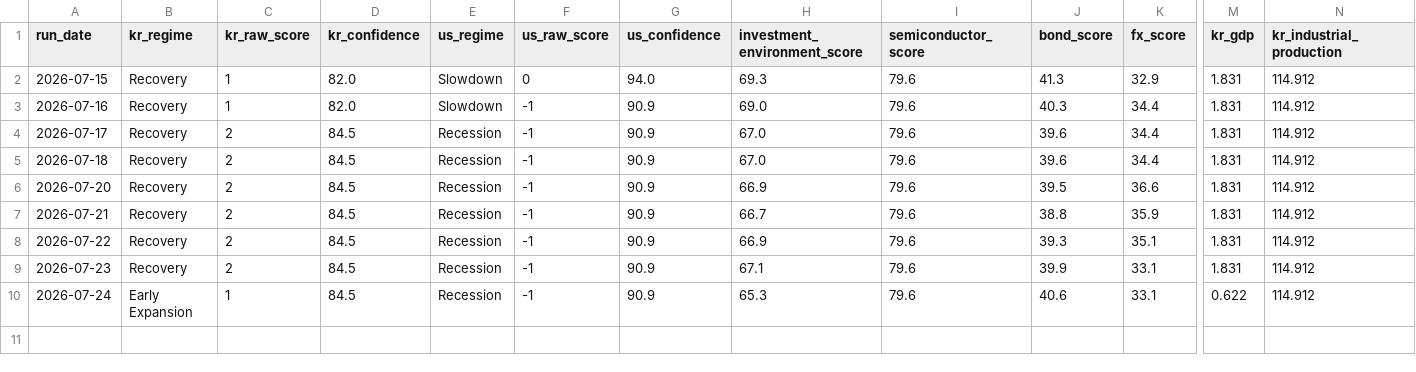
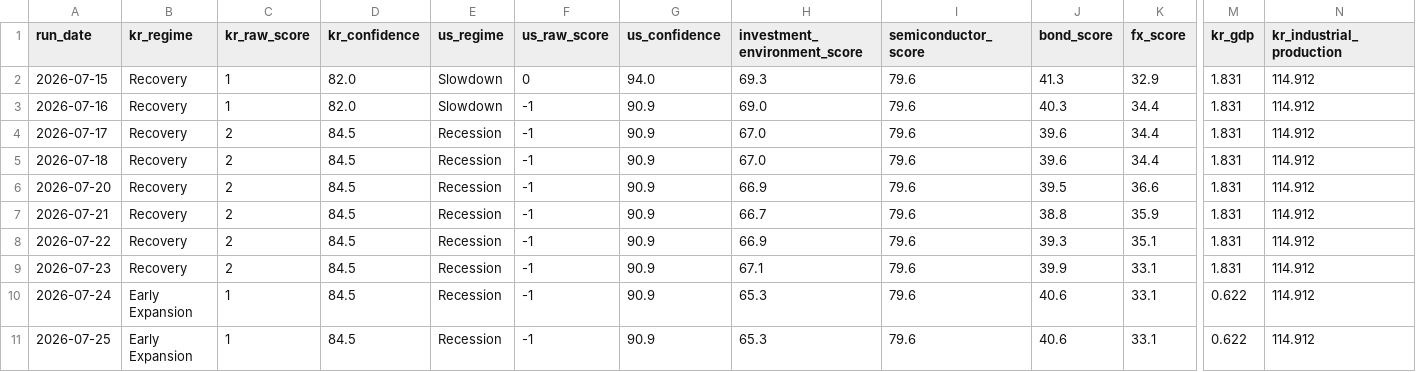
Before and after one commit to stevekoo-ai/Repo_name, a CSV file: data/peos_daily_history.csv, drawn as a sheet; only a part is shown, gaps mark what is left out; rows hold the shown columns only; the diff names each change by its address in the sheet, - before the commit and + after, or states it on an @@ line.

```diff
--- a/data/peos_daily_history.csv
+++ b/data/peos_daily_history.csv
+row 11: 2026-07-25 | Early Expansion | 1 | 84.5 | Recession | -1 | 90.9 | 65.3 | 79.6 | 40.6 | 33.1 | 0.622 | 114.912
```
Also changed, not shown: 5 other files.
